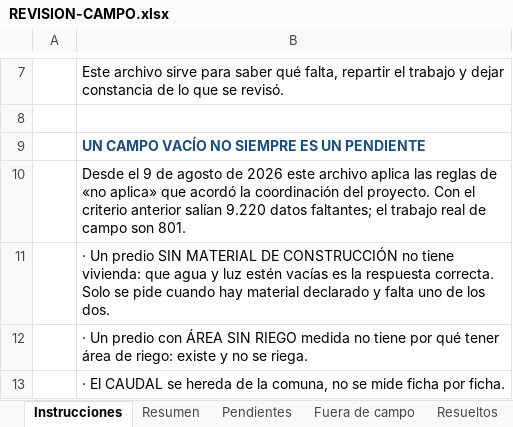
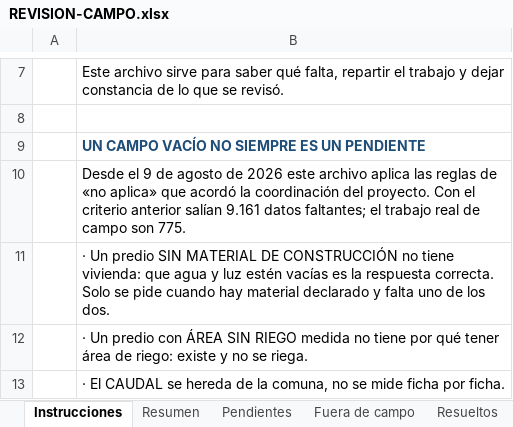
Before and after one commit to Javik0/catastro_riego, an Excel workbook: docs/REVISION-CAMPO.xlsx, sheet Instrucciones, drawn as a sheet; only a part is shown, gaps mark what is left out; values as stored, in another font and other column widths than the file's, no borders; the diff names each change by its address in the sheet, - before the commit and + after, or states it on an @@ line.

```diff
--- a/docs/REVISION-CAMPO.xlsx (sheet Instrucciones)
+++ b/docs/REVISION-CAMPO.xlsx (sheet Instrucciones)
-B10: …anterior salían 9.220 datos faltantes; el trabajo real de campo son 801.
+B10: …anterior salían 9.161 datos faltantes; el trabajo real de campo son 775.
```
Also changed, not shown: sheet Fuera de campo, sheet Pendientes, sheet Resueltos, sheet Resumen, hidden cells, 6 other files.
